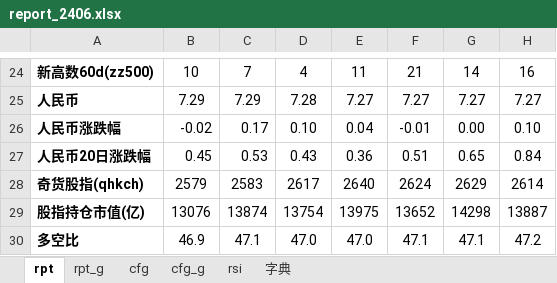
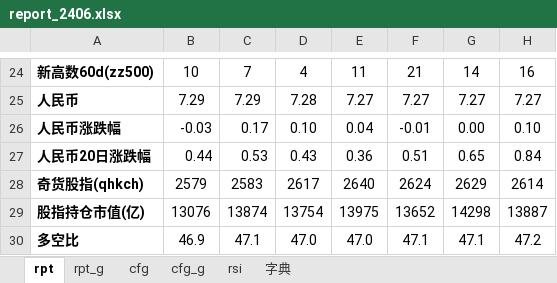
Before and after one commit to aixingkong/view, an Excel workbook: report_2406.xlsx, sheet rpt, drawn as a sheet; only a part is shown, gaps mark what is left out; values as stored, in another font and other column widths than the file's, no borders; conditional formats not drawn; the diff names each change by its address in the sheet, - before the commit and + after, or states it on an @@ line.

```diff
--- a/report_2406.xlsx (sheet rpt)
+++ b/report_2406.xlsx (sheet rpt)
-B26: -0.02
+B26: -0.03
-B27: 0.45
+B27: 0.44
```
Also changed, not shown: sheet rpt_g, 8 other files.
